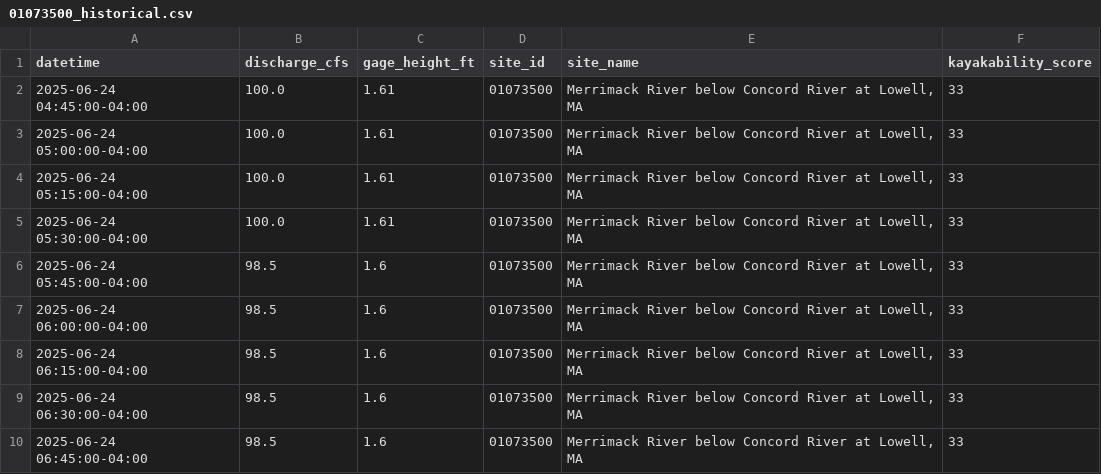
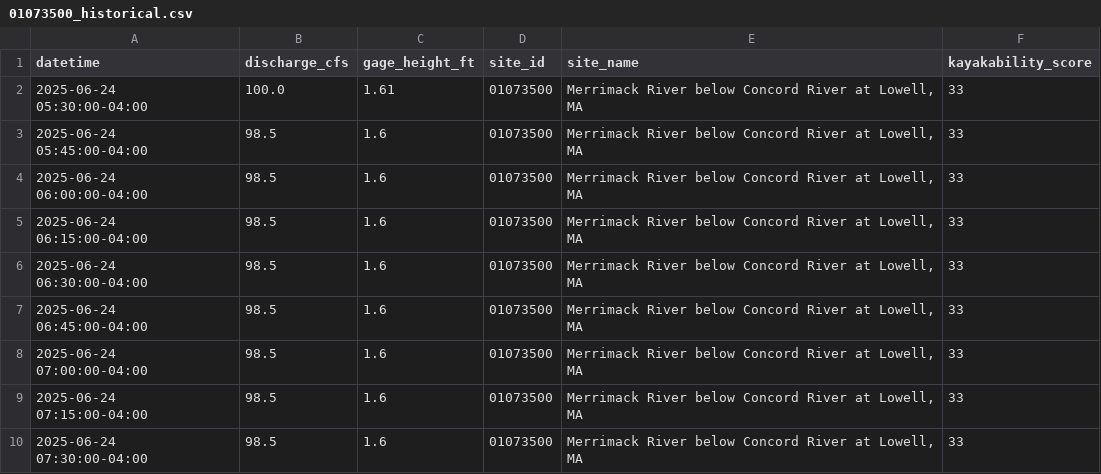
Before and after one commit to tjnolan319/kayakability-dashboard, a CSV file: kayak_forecast_data/01073500_historical.csv, drawn as a sheet; only a part is shown; the shorter side is filled out with more unchanged rows.

```diff
--- a/kayak_forecast_data/01073500_historical.csv
+++ b/kayak_forecast_data/01073500_historical.csv
@@ -1,5 +1,2 @@
 datetime,discharge_cfs,gage_height_ft,site_id,site_name,kayakability_score
-2025-06-24 04:45:00-04:00,100.0,1.61,01073500,"Merrimack River below Concord River at Lowell, MA",33
-2025-06-24 05:00:00-04:00,100.0,1.61,01073500,"Merrimack River below Concord River at Lowell, MA",33
-2025-06-24 05:15:00-04:00,100.0,1.61,01073500,"Merrimack River below Concord River at Lowell, MA",33
 2025-06-24 05:30:00-04:00,100.0,1.61,01073500,"Merrimack River below Concord River at Lowell, MA",33
```
Also changed, not shown: kayak_forecast_data/01092000_historical.csv, kayak_forecast_data/01094000_historical.csv, 5 other files.
